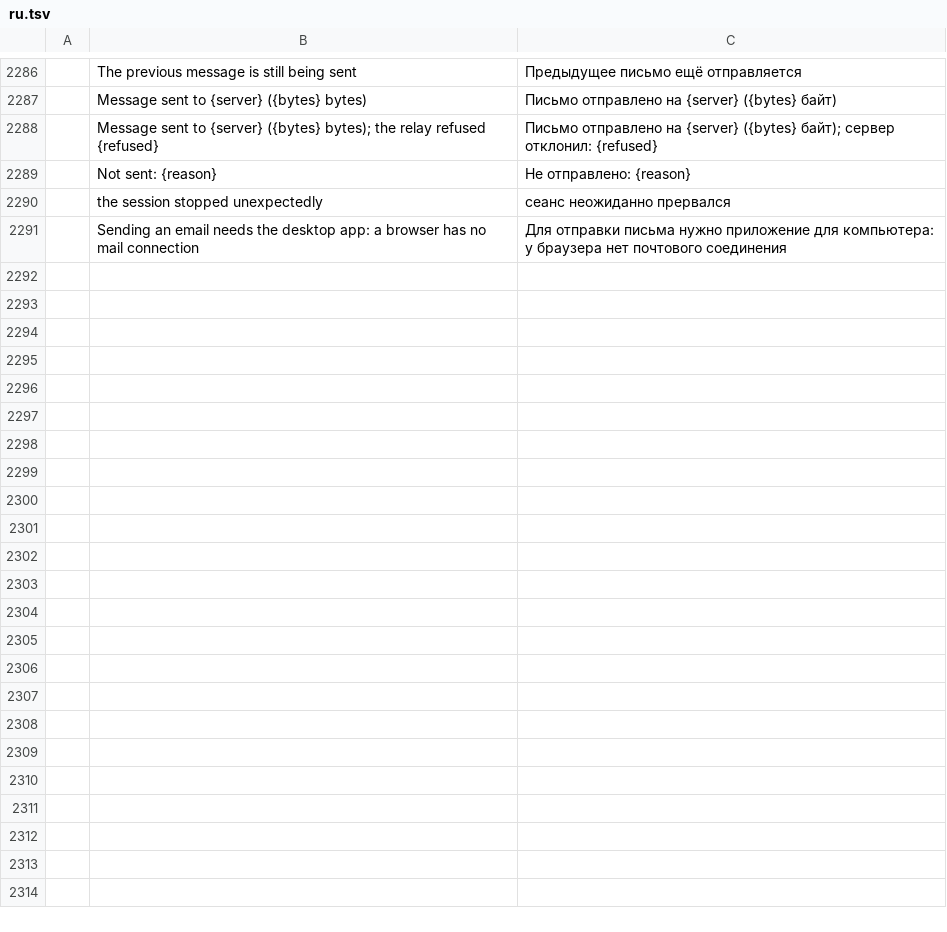
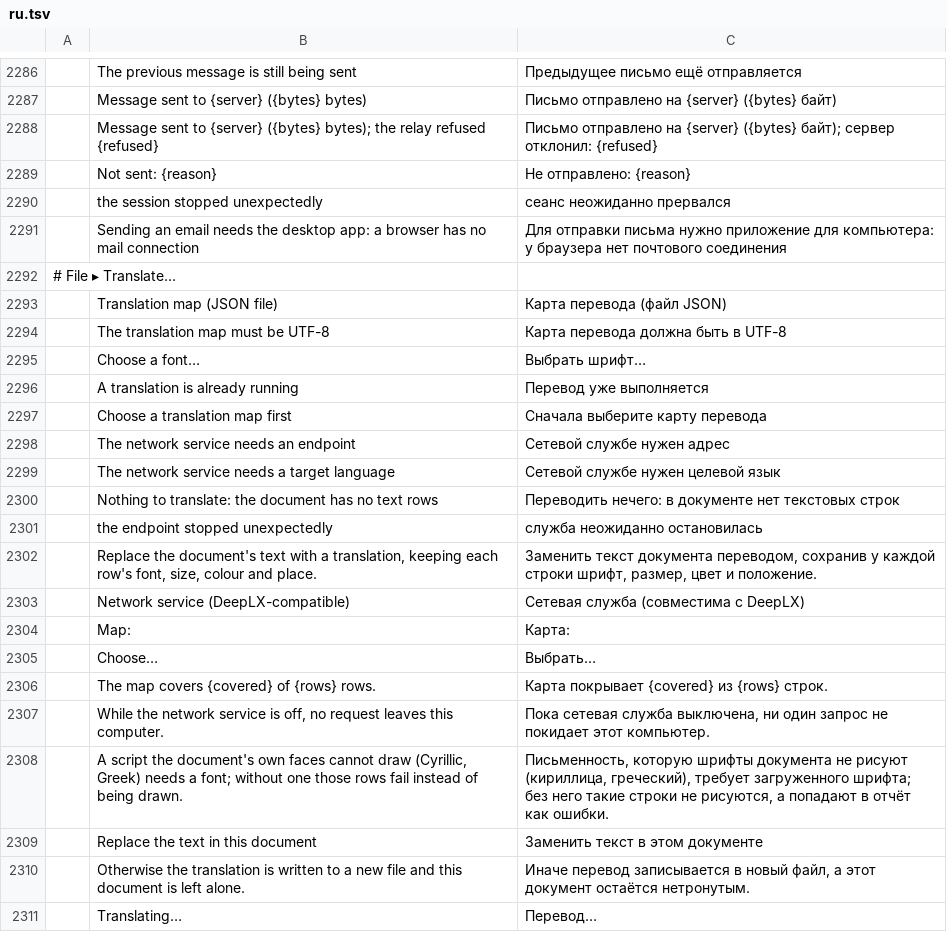
Before and after one commit to kostyk348/pdfcraft, a TSV file: crates/ui-egui/src/i18n/ru.tsv, drawn as a sheet; only a part is shown, gaps mark what is left out; the diff covers the shown part only; the diff names each change by its address in the sheet, - before the commit and + after, or states it on an @@ line.

```diff
--- a/crates/ui-egui/src/i18n/ru.tsv
+++ b/crates/ui-egui/src/i18n/ru.tsv
+row 2292: # File ▸ Translate…
+row 2293:  | Translation map (JSON file) | Карта перевода (файл JSON)
+row 2294:  | The translation map must be UTF-8 | Карта перевода должна быть в UTF-8
+row 2295:  | Choose a font… | Выбрать шрифт…
+row 2296:  | A translation is already running | Перевод уже выполняется
+row 2297:  | Choose a translation map first | Сначала выберите карту перевода
+row 2298:  | The network service needs an endpoint | Сетевой службе нужен адрес
+row 2299:  | The network service needs a target language | Сетевой службе нужен целевой язык
+row 2300:  | Nothing to translate: the document has no text rows | Переводить нечего: в документе нет текстовых строк
+row 2301:  | the endpoint stopped unexpectedly | служба неожиданно остановилась
+row 2302:  | Replace the document's text with a translation, keeping each row's font, size, colour and place. | Заменить текст документа переводом, сохранив у каждой строки шрифт, размер, цвет и положение.
+row 2303:  | Network service (DeepLX-compatible) | Сетевая служба (совместима с DeepLX)
+row 2304:  | Map: | Карта:
+row 2305:  | Choose… | Выбрать…
+row 2306:  | The map covers {covered} of {rows} rows. | Карта покрывает {covered} из {rows} строк.
+row 2307:  | While the network service is off, no request leaves this computer. | Пока сетевая служба выключена, ни один запрос не покидает этот компьютер.
+row 2308:  | A script the document's own faces cannot draw (Cyrillic, Greek) needs a font; without one those rows fail instead of being drawn. | Письменность, которую шрифты документа не рисуют (кириллица, греческий), требует загруженного шрифта; без него такие строки не рисуются, а попадают в отчёт как ошибки.
+row 2309:  | Replace the text in this document | Заменить текст в этом документе
+row 2310:  | Otherwise the translation is written to a new file and this document is left alone. | Иначе перевод записывается в новый файл, а этот документ остаётся нетронутым.
+row 2311:  | Translating… | Перевод…
```
Also changed, not shown: 21 added rows elsewhere in this file, crates/ui-egui/src/i18n/bg.tsv, crates/ui-egui/src/i18n/el.tsv, 31 other files.
